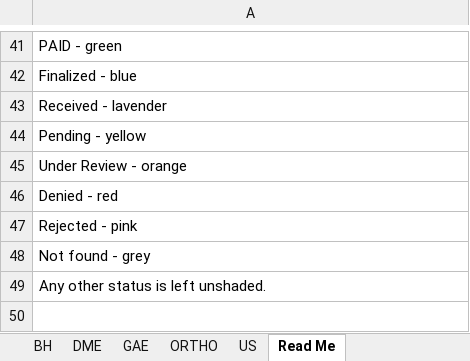
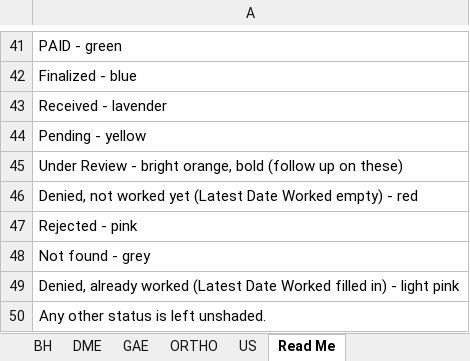
Before and after one commit to LindaMora10/SPC26S1---Draft, an Excel workbook: SPC26S1 - 05 May v2.xlsx, sheet Read Me, drawn as a sheet; only a part is shown, gaps mark what is left out; values as stored, in another font and other column widths than the file's, no borders; conditional formats not drawn; the diff names each change by its address in the sheet, - before the commit and + after, or states it on an @@ line.

```diff
--- a/SPC26S1 - 05 May v2.xlsx (sheet Read Me)
+++ b/SPC26S1 - 05 May v2.xlsx (sheet Read Me)
-A45: Under Review - orange
+A45: Under Review - bright orange, bold (follow up on these)
-A46: Denied - red
+A46: Denied, not worked yet (Latest Date Worked empty) - red
+row 49: Denied, already worked (Latest Date Worked filled in) - light pink
```
Also changed, not shown: SPC26S1 - 01 January v2.xlsx, SPC26S1 - 02 February v2.xlsx, 4 other files.
